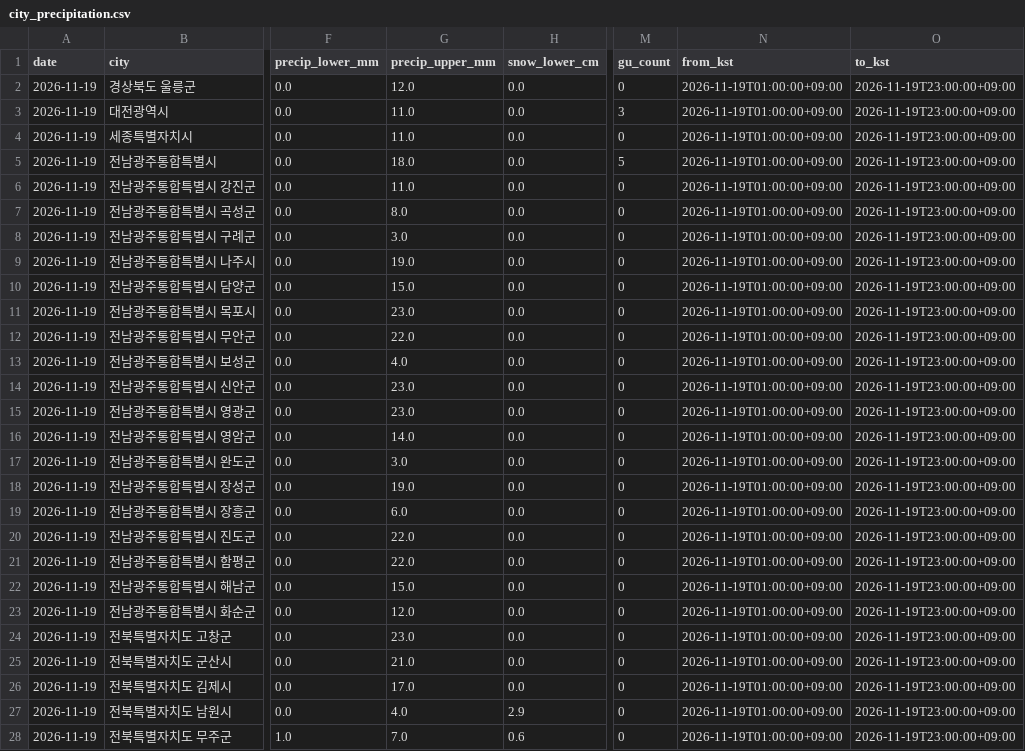
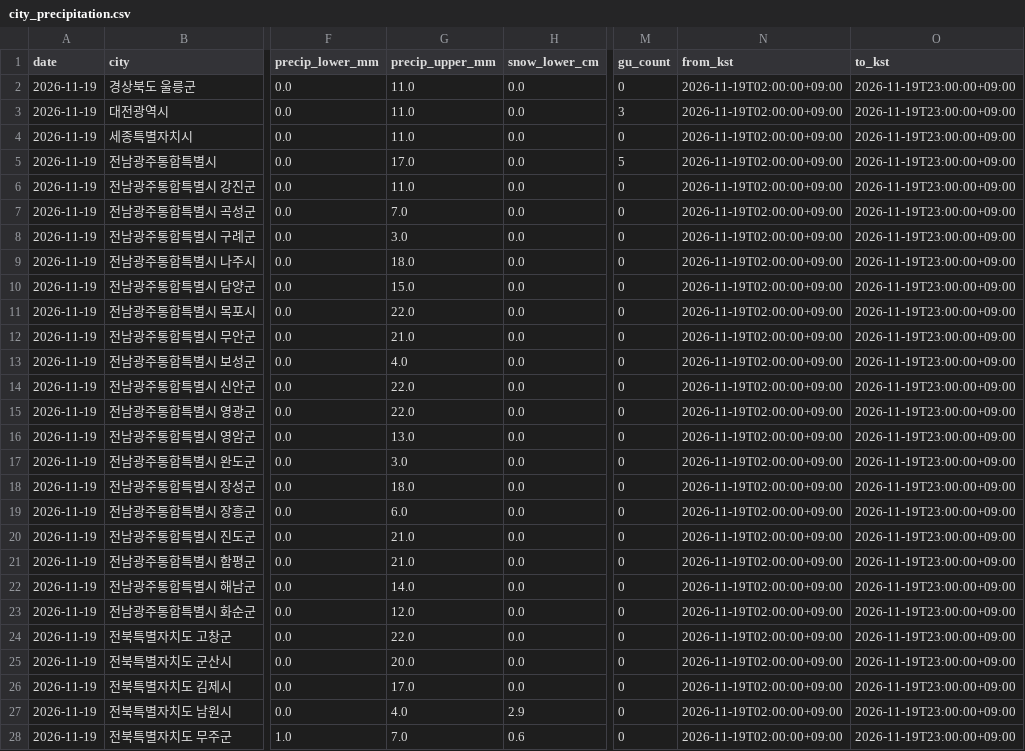
Before and after one commit to leetw1121/kma-chatgpt-bridge, a CSV file: data/city_precipitation.csv, drawn as a sheet; only a part is shown, gaps mark what is left out; the diff covers the shown part only; the diff names each change by its address in the sheet, - before the commit and + after, or states it on an @@ line.

```diff
--- a/data/city_precipitation.csv
+++ b/data/city_precipitation.csv
-G2 (precip_upper_mm): 12.0
+G2 (precip_upper_mm): 11.0
-N2:N28 (from_kst): 2026-11-19T01:00:00+09:00
+N2:N28 (from_kst): 2026-11-19T02:00:00+09:00
-G5 (precip_upper_mm): 18.0
+G5 (precip_upper_mm): 17.0
-G7 (precip_upper_mm): 8.0
+G7 (precip_upper_mm): 7.0
-G9 (precip_upper_mm): 19.0
+G9 (precip_upper_mm): 18.0
-G11 (precip_upper_mm): 23.0
+G11 (precip_upper_mm): 22.0
-G12 (precip_upper_mm): 22.0
+G12 (precip_upper_mm): 21.0
-G14:G15 (precip_upper_mm): 23.0
+G14:G15 (precip_upper_mm): 22.0
-G16 (precip_upper_mm): 14.0
+G16 (precip_upper_mm): 13.0
-G18 (precip_upper_mm): 19.0
+G18 (precip_upper_mm): 18.0
-G20:G21 (precip_upper_mm): 22.0
+G20:G21 (precip_upper_mm): 21.0
-G22 (precip_upper_mm): 15.0
+G22 (precip_upper_mm): 14.0
-G24 (precip_upper_mm): 23.0
+G24 (precip_upper_mm): 22.0
-G25 (precip_upper_mm): 21.0
+G25 (precip_upper_mm): 20.0
```
Also changed, not shown: 38 edited cells elsewhere in this file, data/all_regions.csv, data/precipitation_only.csv, 11 other files.
